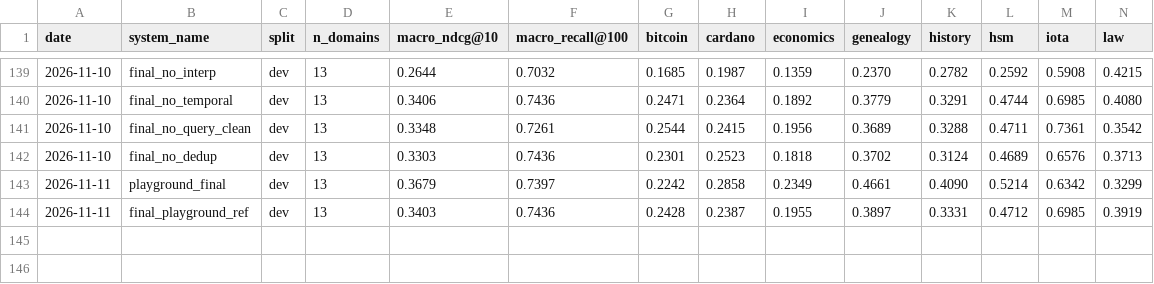
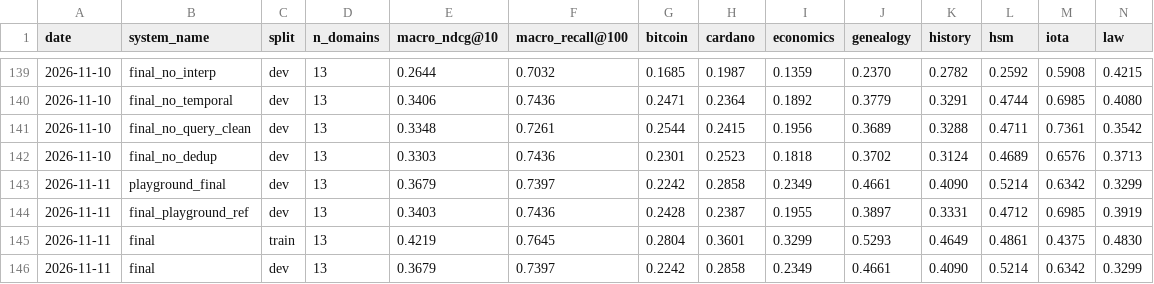
Before and after one commit to karthik-al1uri/SemEval--2027-RETECO-A-Shared-Task-on-Reasoning-Oriented-Retrieval, a CSV file: results/experiments.csv, drawn as a sheet; only a part is shown, gaps mark what is left out; rows hold the shown columns only; the diff names each change by its address in the sheet, - before the commit and + after, or states it on an @@ line.

Commit message:
Make the playground champion the final system

```diff
--- a/results/experiments.csv
+++ b/results/experiments.csv
+row 145: 2026-11-11 | final | train | 13 | 0.4219 | 0.7645 | 0.2804 | 0.3601 | 0.3299 | 0.5293 | 0.4649 | 0.4861 | 0.4375 | 0.4830
+row 146: 2026-11-11 | final | dev | 13 | 0.3679 | 0.7397 | 0.2242 | 0.2858 | 0.2349 | 0.4661 | 0.4090 | 0.5214 | 0.6342 | 0.3299
```
Also changed, not shown: 10 other files.
